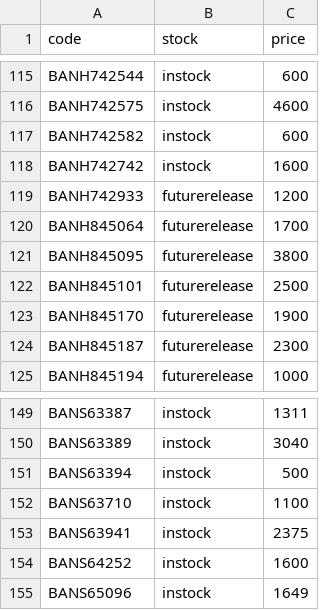
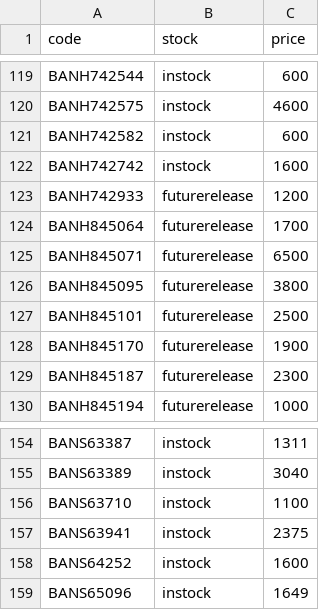
Before and after one commit to vktr107/hlj_price_tracker, a CSV file: saved.csv, drawn as a sheet; only a part is shown, gaps mark what is left out; removed rows and columns are numbered as before the commit, all else as after; the diff covers the shown part only; the diff names each change by its address in the sheet, - before the commit and + after, or states it on an @@ line.

```diff
--- a/saved.csv
+++ b/saved.csv
+row 125: BANH845071 | futurerelease | 6500
-row 151: BANS63394 | instock | 500
```
Also changed, not shown: 5 added rows and 1 removed row elsewhere in this file.
